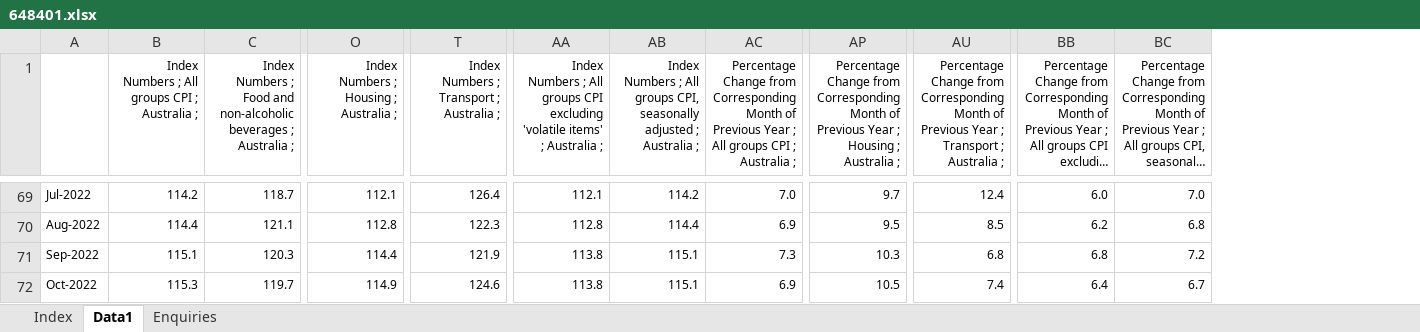
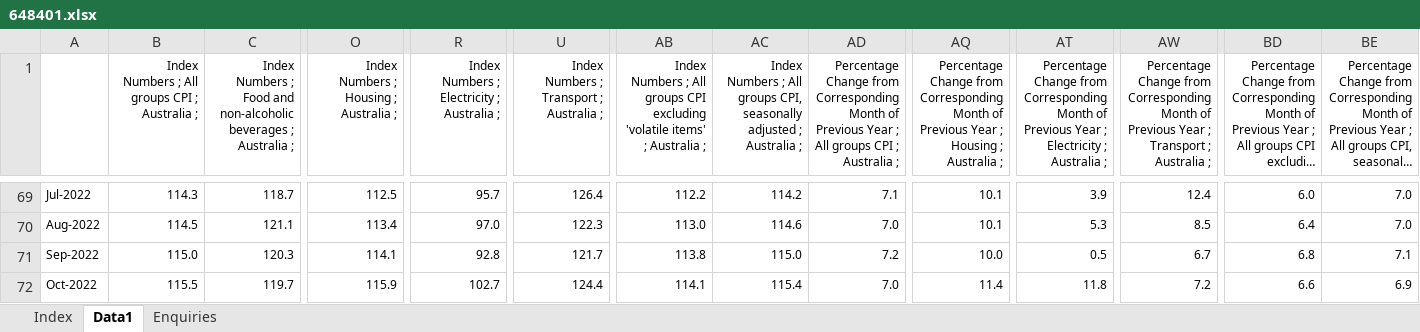
Before and after one commit to agmo1993/aus-cpi, an Excel workbook: backend/data/648401.xlsx, sheet Data1, drawn as a sheet; only a part is shown, gaps mark what is left out; long unchanged cells end in …; values as stored, in another font and other column widths than the file's, no borders; addresses are those after the commit; the diff covers the shown part only; the diff names each change by its address in the sheet, - before the commit and + after, or states it on an @@ line.

Commit message:
data updated and heatmap more dynamic

```diff
--- a/backend/data/648401.xlsx (sheet Data1)
+++ b/backend/data/648401.xlsx (sheet Data1)
+column R, row 1: Index Numbers ; Electricity ; Australia ;; rows 69-72: 95.7 | 97.0 | 92.8 | 102.7
+column AT, row 1: Percentage Change from Corresponding Month of Previous Year ; Electricity ; Australia ;; rows 69-72: 3.9 | 5.3 | 0.5 | 11.8
-B69: 114.2
+B69: 114.3
-O69: 112.1
+O69: 112.5
-AB69: 112.1
+AB69: 112.2
-AD69: 7.0
+AD69: 7.1
-AQ69: 9.7
+AQ69: 10.1
-B70: 114.4
+B70: 114.5
-O70: 112.8
+O70: 113.4
-AB70: 112.8
+AB70: 113.0
-AC70: 114.4
+AC70: 114.6
-AD70: 6.9
+AD70: 7.0
-AQ70: 9.5
+AQ70: 10.1
-BD70: 6.2
+BD70: 6.4
-BE70: 6.8
+BE70: 7.0
-B71: 115.1
+B71: 115.0
-O71: 114.4
+O71: 114.1
-U71: 121.9
+U71: 121.7
-AC71: 115.1
+AC71: 115.0
-AD71: 7.3
+AD71: 7.2
-AQ71: 10.3
+AQ71: 10.0
-AW71: 6.8
+AW71: 6.7
-BE71: 7.2
+BE71: 7.1
-B72: 115.3
+B72: 115.5
-O72: 114.9
+O72: 115.9
-U72: 124.6
+U72: 124.4
-AB72: 113.8
+AB72: 114.1
-AC72: 115.1
+AC72: 115.4
-AD72: 6.9
+AD72: 7.0
-AQ72: 10.5
+AQ72: 11.4
-AW72: 7.4
+AW72: 7.2
-BD72: 6.4
+BD72: 6.6
-BE72: 6.7
+BE72: 6.9
```
Also changed, not shown: 2 added rows, 1 removed row and 119 edited cells elsewhere in this sheet, sheet Index, 9 other files.
